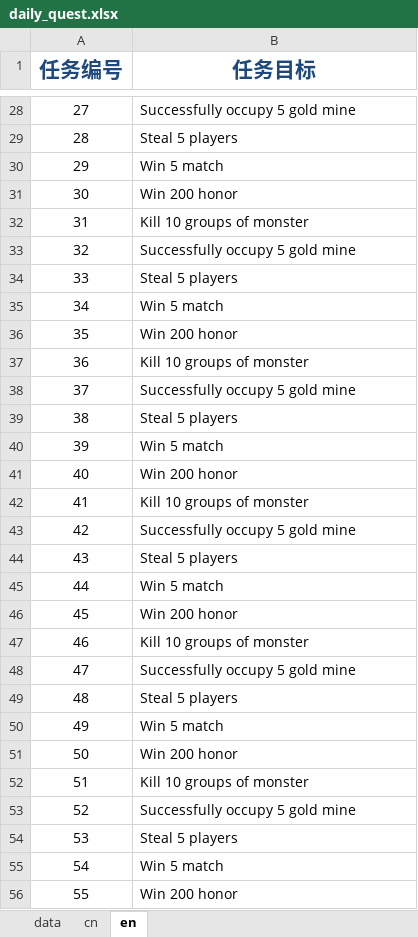
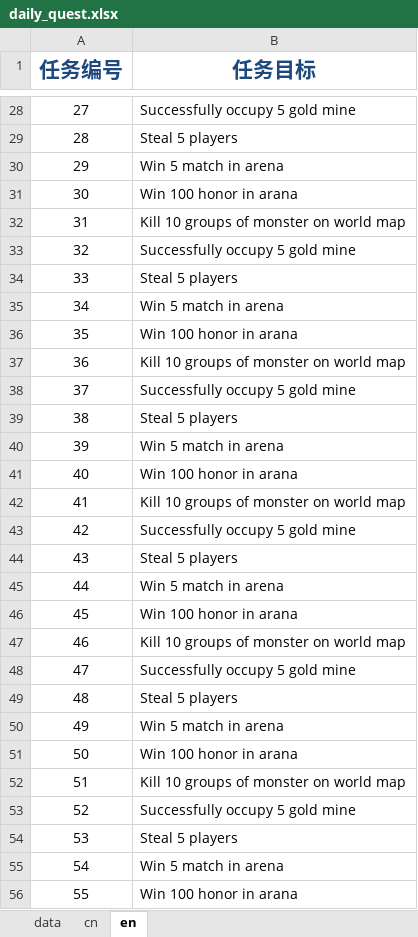
Before and after one commit to gaofeiii/Dino.game-server, an Excel workbook: const/daily_quest.xlsx, sheet en, drawn as a sheet; only a part is shown, gaps mark what is left out; values as stored, in another font and other column widths than the file's, no borders; the diff covers the shown part only; the diff names each change by its address in the sheet, - before the commit and + after, or states it on an @@ line.

```diff
--- a/const/daily_quest.xlsx (sheet en)
+++ b/const/daily_quest.xlsx (sheet en)
-B30 (任务目标): Win 5 match
+B30 (任务目标): Win 5 match in arena
-B31 (任务目标): Win 200 honor
+B31 (任务目标): Win 100 honor in arana
-B32 (任务目标): Kill 10 groups of monster
+B32 (任务目标): Kill 10 groups of monster on world map
-B35 (任务目标): Win 5 match
+B35 (任务目标): Win 5 match in arena
-B36 (任务目标): Win 200 honor
+B36 (任务目标): Win 100 honor in arana
-B37 (任务目标): Kill 10 groups of monster
+B37 (任务目标): Kill 10 groups of monster on world map
-B40 (任务目标): Win 5 match
+B40 (任务目标): Win 5 match in arena
-B41 (任务目标): Win 200 honor
+B41 (任务目标): Win 100 honor in arana
-B42 (任务目标): Kill 10 groups of monster
+B42 (任务目标): Kill 10 groups of monster on world map
-B45 (任务目标): Win 5 match
+B45 (任务目标): Win 5 match in arena
-B46 (任务目标): Win 200 honor
+B46 (任务目标): Win 100 honor in arana
-B47 (任务目标): Kill 10 groups of monster
+B47 (任务目标): Kill 10 groups of monster on world map
-B50 (任务目标): Win 5 match
+B50 (任务目标): Win 5 match in arena
-B51 (任务目标): Win 200 honor
+B51 (任务目标): Win 100 honor in arana
-B52 (任务目标): Kill 10 groups of monster
+B52 (任务目标): Kill 10 groups of monster on world map
-B55 (任务目标): Win 5 match
+B55 (任务目标): Win 5 match in arena
-B56 (任务目标): Win 200 honor
+B56 (任务目标): Win 100 honor in arana
```
Also changed, not shown: 16 edited cells elsewhere in this sheet, sheet cn, sheet data, const/kill_bill.xlsx, 1 other file.
